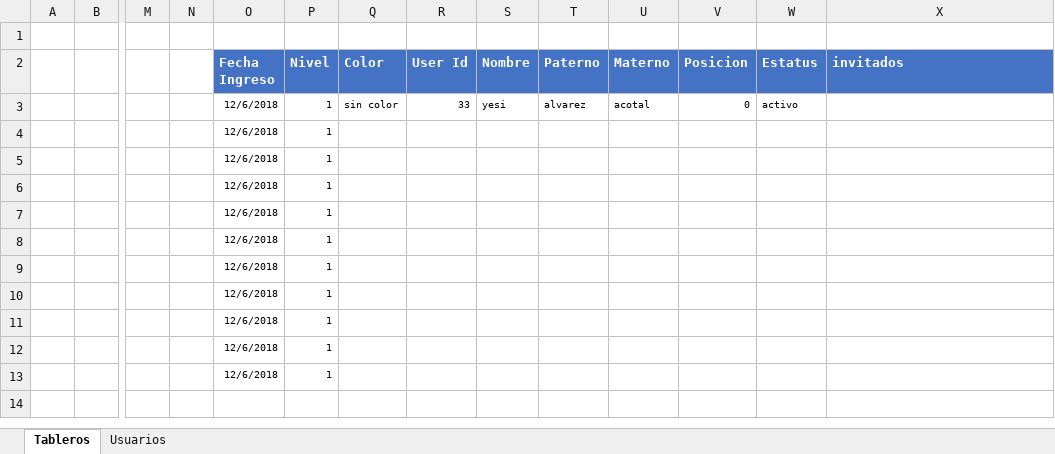
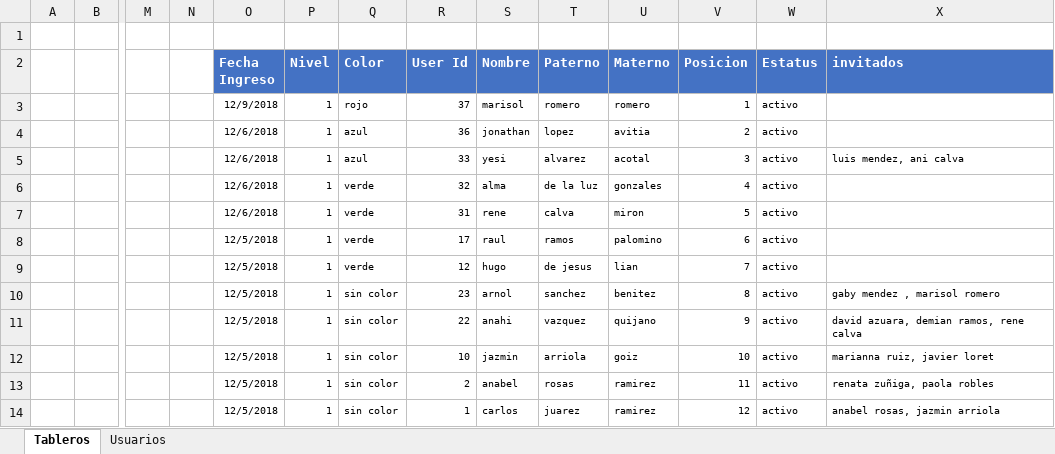
Before and after one commit to c-rlos/panels, an Excel workbook: panels.xlsm, sheet Tableros, drawn as a sheet; only a part is shown, gaps mark what is left out; values as stored, in another font and other column widths than the file's, no borders; charts and pictures not drawn; removed rows and columns are numbered as before the commit, all else as after; rows hold the shown columns only; the diff names each change by its address in the sheet, - before the commit and + after, or states it on an @@ line.

Commit message:
Actualizacion casi final
Actualización panels, trabajando con estatus

```diff
--- a/panels.xlsm (sheet Tableros)
+++ b/panels.xlsm (sheet Tableros)
+row 3:  |  |  |  | 12/9/2018 | 1 | rojo | 37 | marisol | romero | romero | 1 | activo
+row 4:  |  |  |  | 12/6/2018 | 1 | azul | 36 | jonathan | lopez | avitia | 2 | activo
-Q5 (Color): sin color
+Q5 (Color): azul
-V5 (Posicion): 0
+V5 (Posicion): 3
-X5 (invitados): (empty)
+X5 (invitados): luis mendez, ani calva
-row 4:  |  |  |  | 12/6/2018 | 1
-row 5:  |  |  |  | 12/6/2018 | 1
-row 6:  |  |  |  | 12/6/2018 | 1
-row 7:  |  |  |  | 12/6/2018 | 1
-row 8:  |  |  |  | 12/6/2018 | 1
-row 9:  |  |  |  | 12/6/2018 | 1
-row 10:  |  |  |  | 12/6/2018 | 1
-row 11:  |  |  |  | 12/6/2018 | 1
-row 12:  |  |  |  | 12/6/2018 | 1
-row 13:  |  |  |  | 12/6/2018 | 1
+row 6:  |  |  |  | 12/6/2018 | 1 | verde | 32 | alma | de la luz | gonzales | 4 | activo
+row 7:  |  |  |  | 12/6/2018 | 1 | verde | 31 | rene | calva | miron | 5 | activo
+row 8:  |  |  |  | 12/5/2018 | 1 | verde | 17 | raul | ramos | palomino | 6 | activo
+row 9:  |  |  |  | 12/5/2018 | 1 | verde | 12 | hugo | de jesus | lian | 7 | activo
+row 10:  |  |  |  | 12/5/2018 | 1 | sin color | 23 | arnol | sanchez | benitez | 8 | activo | gaby mendez , marisol romero
+row 11:  |  |  |  | 12/5/2018 | 1 | sin color | 22 | anahi | vazquez | quijano | 9 | activo | david azuara, demian ramos, rene calva
+row 12:  |  |  |  | 12/5/2018 | 1 | sin color | 10 | jazmin | arriola | goiz | 10 | activo | marianna ruiz, javier loret
+row 13:  |  |  |  | 12/5/2018 | 1 | sin color | 2 | anabel | rosas | ramirez | 11 | activo | renata zuñiga, paola robles
+row 14:  |  |  |  | 12/5/2018 | 1 | sin color | 1 | carlos | juarez | ramirez | 12 | activo | anabel rosas, jazmin arriola
```
Also changed, not shown: sheet Usuarios, charts or pictures, 4 other files.
